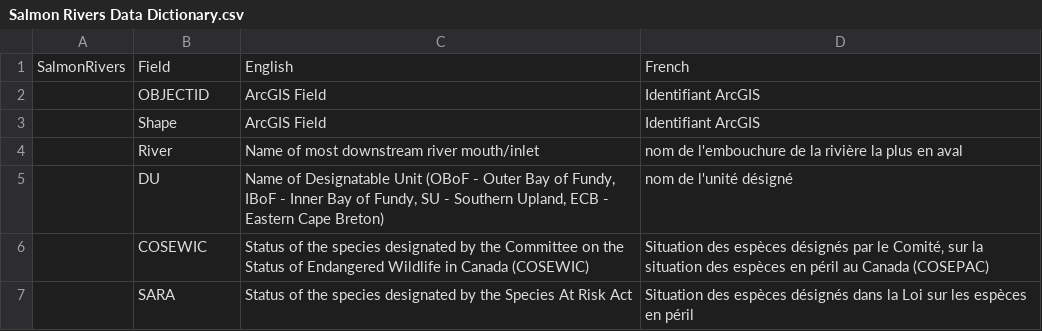
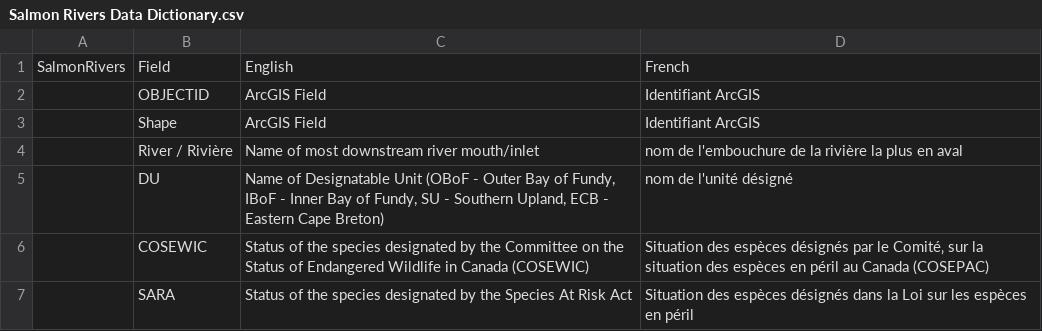
Before and after one commit to dfo-mar-odis/data-dictionary, a CSV file: SalmonRiver/Salmon Rivers Data Dictionary.csv, drawn as a sheet.

Commit message:
Update Salmon Rivers Data Dictionary.csv

```diff
--- a/SalmonRiver/Salmon Rivers Data Dictionary.csv
+++ b/SalmonRiver/Salmon Rivers Data Dictionary.csv
@@ -3,3 +3,3 @@
 " ","Shape","ArcGIS Field","Identifiant ArcGIS"
-" ","River","Name of most downstream river mouth/inlet","nom de l'embouchure de la rivière la plus en aval"
+" ","River / Rivière","Name of most downstream river mouth/inlet","nom de l'embouchure de la rivière la plus en aval"
 " ","DU","Name of Designatable Unit (OBoF - Outer Bay of Fundy, IBoF - Inner Bay of Fundy, SU - Southern Upland, ECB - Eastern Cape Breton)","nom de l'unité désigné"
```
